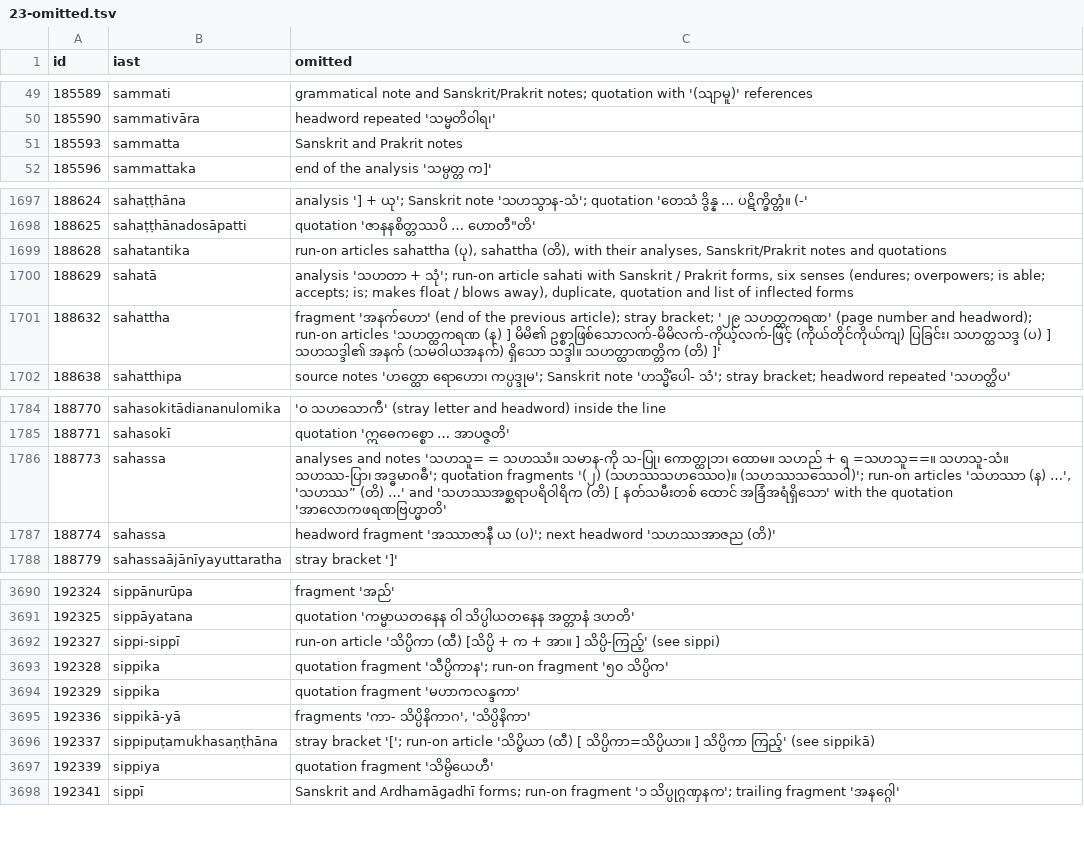
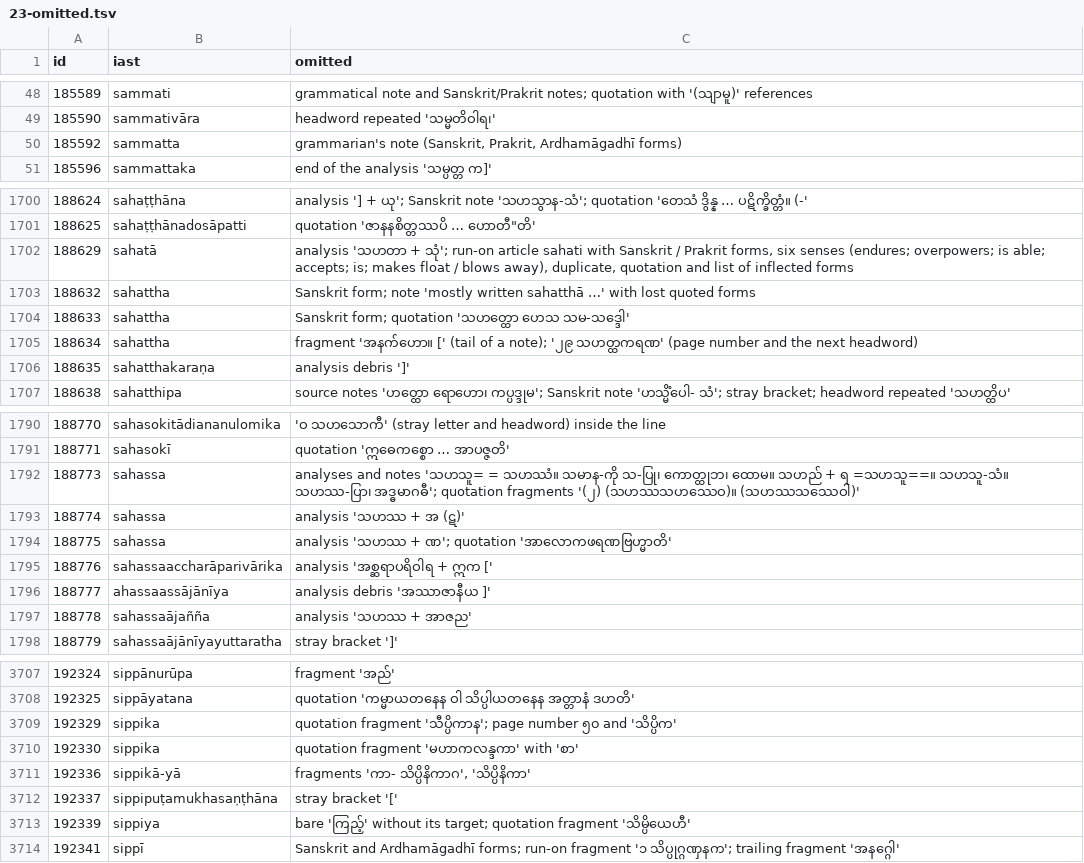
Before and after one commit to bthar-mx/tipitaka-abhidhana, a TSV file: docs/translation/meanings/23-omitted.tsv, drawn as a sheet; only a part is shown, gaps mark what is left out; the diff covers the shown part only.

```diff
--- a/docs/translation/meanings/23-omitted.tsv
+++ b/docs/translation/meanings/23-omitted.tsv
@@ -50,3 +49,3 @@ id	iast	omitted
 185590	sammativāra	headword repeated 'သမ္မတိဝါရ၊'
-185593	sammatta	Sanskrit and Prakrit notes
+185592	sammatta	grammarian's note (Sanskrit, Prakrit, Ardhamāgadhī forms)
 185596	sammattaka	end of the analysis 'သမ္ပတ္တ က]'
@@ -1698,5 +1701,7 @@ id	iast	omitted
 188625	sahaṭṭhānadosāpatti	quotation 'ဇာနနစိတ္တဿပိ … ဟောတီ"တိ'
-188628	sahatantika	run-on articles sahattha (ပု), sahattha (တိ), with their analyses, Sanskrit/Prakrit notes and quotations
 188629	sahatā	analysis 'သဟတာ + သုံ'; run-on article sahati with Sanskrit / Prakrit forms, six senses (endures; overpowers; is able; accepts; is; makes float / blows away), duplicate, quotation and list of inflected forms
-188632	sahattha	fragment 'အနက်ဟော' (end of the previous article); stray bracket; '၂၉ သဟတ္ထကရဏ' (page number and headword); run-on articles 'သဟတ္ထကရဏ (န) ] မိမိ၏ ဥစ္စာဖြစ်သောလက်-မိမိလက်-ကိုယ့်လက်-ဖြင့် (ကိုယ်တိုင်ကိုယ်ကျ) ပြခြင်း၊ သဟတ္ထသဒ္ဒ (ပ) ] သဟသဒ္ဒါ၏ အနက် (သမဝါယအနက်) ရှိသော သဒ္ဒါ။ သဟတ္ထာဏတ္တိက (တိ) ]'
+188632	sahattha	Sanskrit form; note 'mostly written sahatthā …' with lost quoted forms
+188633	sahattha	Sanskrit form; quotation 'သဟတ္ထော ဟေသ သမ-သဒ္ဒေါ'
+188634	sahattha	fragment 'အနက်ဟော။ [' (tail of a note); '၂၉ သဟတ္ထကရဏ' (page number and the next headword)
+188635	sahatthakaraṇa	analysis debris ']'
 188638	sahatthipa	source notes 'ဟတ္ထော ရောဟော၊ ကပ္ပဒ္ဒုမ'; Sanskrit note 'ဟသ္မိံပေါ- သံ'; stray bracket; headword repeated 'သဟတ္ထိပ'
@@ -1785,4 +1791,8 @@ id	iast	omitted
 188771	sahasokī	quotation 'ဣဓေကစ္စော … အာပဇ္ဇတိ'
-188773	sahassa	analyses and notes 'သဟသူ= = သဟဿံ။ သမာန-ကို သ-ပြု၊ ကောတ္ထုဘ၊ ထောမ။ သဟည် + ရ =သဟသူ==။ သဟသူ-သံ။ သဟဿ-ပြာ၊ အဒ္ဓမာဂဓီ'; quotation fragments '(၂) (သဟဿသဟဿေဝ)။ (သဟဿသဿေဝါ)'; run-on articles 'သဟဿာ (န) …', 'သဟဿ” (တိ) …' and 'သဟဿအစ္ဆရာပရိဝါရိက (တိ) [ နတ်သမီးတစ် ထောင် အခြံအရံရှိသော' with the quotation 'အာလောကဖရဏဗြဟ္မာတိ'
-188774	sahassa	headword fragment 'အဿာဇာနီ ယ (ပ)'; next headword 'သဟဿအာဇည (တိ)'
+188773	sahassa	analyses and notes 'သဟသူ= = သဟဿံ။ သမာန-ကို သ-ပြု၊ ကောတ္ထုဘ၊ ထောမ။ သဟည် + ရ =သဟသူ==။ သဟသူ-သံ။ သဟဿ-ပြာ၊ အဒ္ဓမာဂဓီ'; quotation fragments '(၂) (သဟဿသဟဿေဝ)။ (သဟဿသဿေဝါ)'
+188774	sahassa	analysis 'သဟဿ + အ (ဋ)'
+188775	sahassa	analysis 'သဟဿ + ဏ'; quotation 'အာလောကဖရဏဗြဟ္မာတိ'
+188776	sahassaaccharāparivārika	analysis 'အစ္ဆရာပရိဝါရ + ဣက ['
+188777	ahassaassājānīya	analysis debris 'အဿာဇာနီယ ]'
+188778	sahassaājañña	analysis 'သဟဿ + အာဇည'
 188779	sahassaājānīyayuttaratha	stray bracket ']'
@@ -3691,8 +3708,7 @@ id	iast	omitted
 192325	sippāyatana	quotation 'ကမ္မာယတနေန ဝါ သိပ္ပါယတနေန အတ္တာနံ ဒဟတိ'
-192327	sippi-sippī	run-on article 'သိပ္ပိကာ (ထီ) [သိပ္ပိ + က + အာ။ ] သိပ္ပိ-ကြည့်' (see sippi)
-192328	sippika	quotation fragment 'သီပ္ပိကာန'; run-on fragment '၅၀ သိပ္ပိက'
-192329	sippika	quotation fragment 'မဟာကလန္ဒကာ'
+192329	sippika	quotation fragment 'သီပ္ပိကာန'; page number ၅၀ and 'သိပ္ပိက'
+192330	sippika	quotation fragment 'မဟာကလန္ဒကာ' with 'စာ'
 192336	sippikā-yā	fragments 'ကာ- သိပ္ပိနိကာဂ', 'သိပ္ပိနိကာ'
-192337	sippipuṭamukhasaṇṭhāna	stray bracket '['; run-on article 'သိပ္ဗိယာ (ထီ) [ သိပ္ပိကာ=သိပ္ပိယာ။ ] သိပ္ပိကာ ကြည့်' (see sippikā)
-192339	sippiya	quotation fragment 'သိမ္ပိယေဟီ'
+192337	sippipuṭamukhasaṇṭhāna	stray bracket '['
+192339	sippiya	bare 'ကြည့်' without its target; quotation fragment 'သိမ္ပိယေဟီ'
 192341	sippī	Sanskrit and Ardhamāgadhī forms; run-on fragment '၁ သိပ္ပုဂ္ဂဏှနက'; trailing fragment 'အနဂ္ဂေါ'
```
Also changed, not shown: 20 added rows, 9 removed rows and 45 edited cells elsewhere in this file, docs/translation/meanings/14b-omitted.tsv, docs/translation/meanings/20-omitted.tsv, 42 other files.
